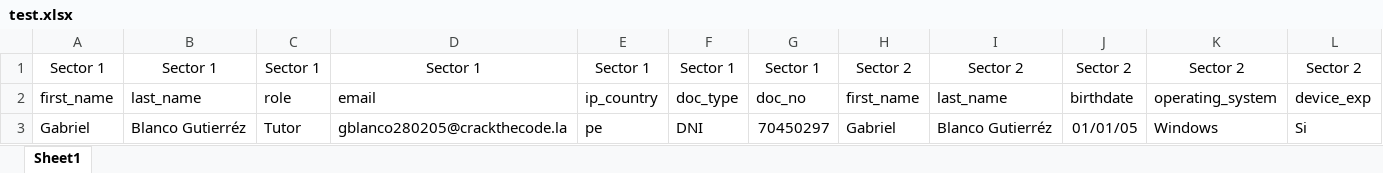
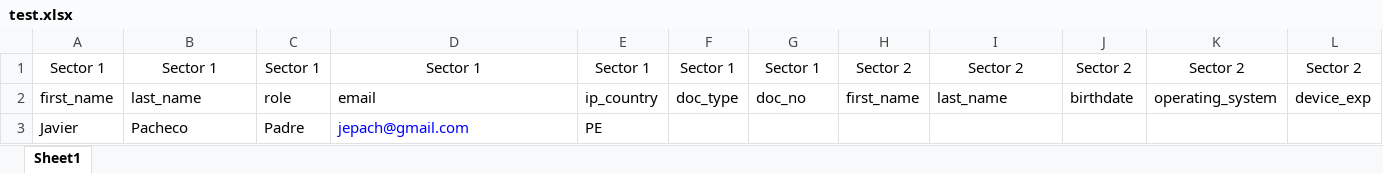
Before and after one commit to JPachecoZ/crack-the-capstone, an Excel workbook: lib/test.xlsx, sheet Sheet1, drawn as a sheet; values as stored, in another font and other column widths than the file's, no borders; removed rows and columns are numbered as before the commit, all else as after; the diff names each change by its address in the sheet, - before the commit and + after, or states it on an @@ line.

```diff
--- a/lib/test.xlsx (sheet Sheet1)
+++ b/lib/test.xlsx (sheet Sheet1)
-row 3: Gabriel | Blanco Gutierréz | Tutor | gblanco280205@crackthecode.la | pe | DNI | 70450297 | Gabriel | Blanco Gutierréz | 01/01/05 | Windows | Si
+row 3: Javier | Pacheco | Padre | jepach@gmail.com | PE
```
Also changed, not shown: 5 other files.
